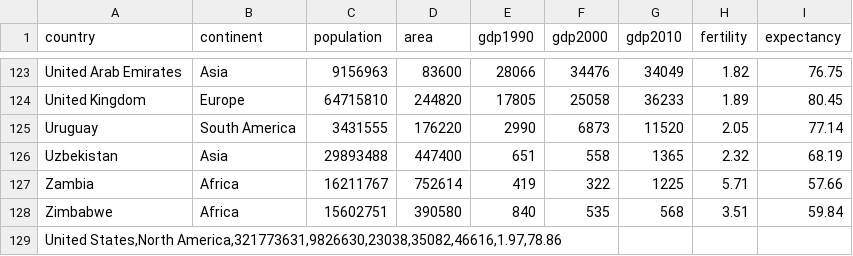
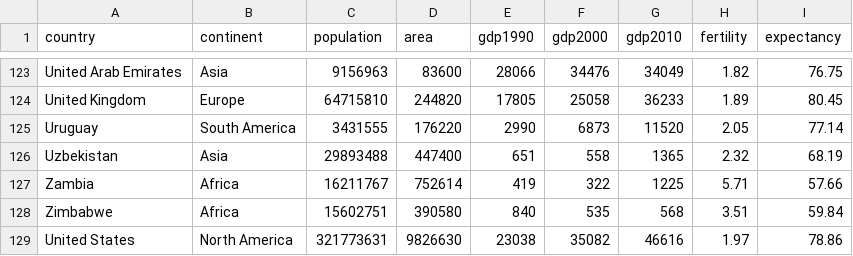
Before and after one commit to AlbertoRSN/Concurrent-Programming, a CSV file: ReadFromCSV/data.csv, drawn as a sheet; only a part is shown, gaps mark what is left out; removed rows and columns are numbered as before the commit, all else as after; the diff names each change by its address in the sheet, - before the commit and + after, or states it on an @@ line.

Commit message:
Update data.csv

```diff
--- a/ReadFromCSV/data.csv
+++ b/ReadFromCSV/data.csv
-row 129: United States,North America,321773631,9826630,23038,35082,46616,1.97,78.86
+row 129: United States | North America | 321773631 | 9826630 | 23038 | 35082 | 46616 | 1.97 | 78.86
```
